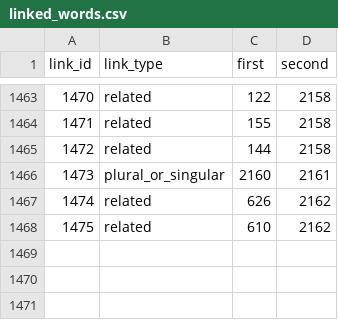
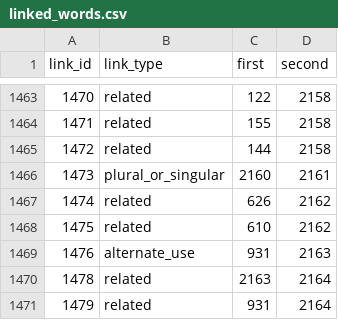
Before and after one commit to IsiXhosa-click/database, a CSV file: linked_words.csv, drawn as a sheet; only a part is shown, gaps mark what is left out; the diff names each change by its address in the sheet, - before the commit and + after, or states it on an @@ line.

```diff
--- a/linked_words.csv
+++ b/linked_words.csv
+row 1469: 1476 | alternate_use | 931 | 2163
+row 1470: 1478 | related | 2163 | 2164
+row 1471: 1479 | related | 931 | 2164
```
Also changed, not shown: examples.csv, user_attributions.csv, 1 other file.
